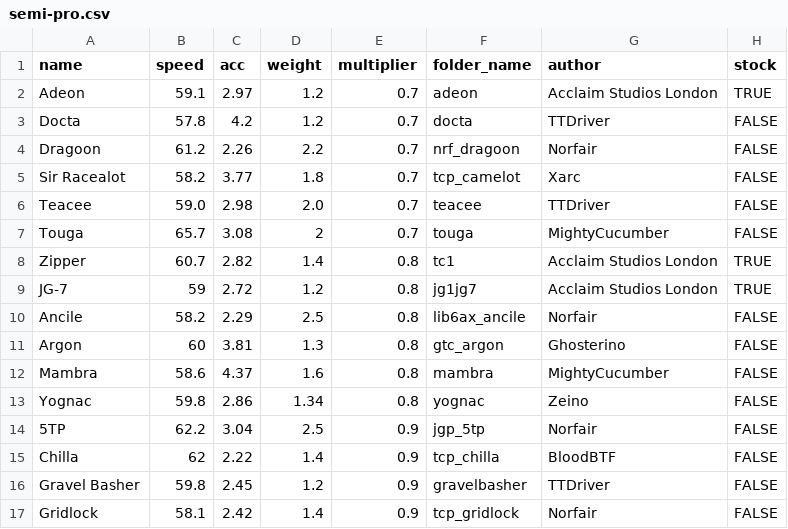
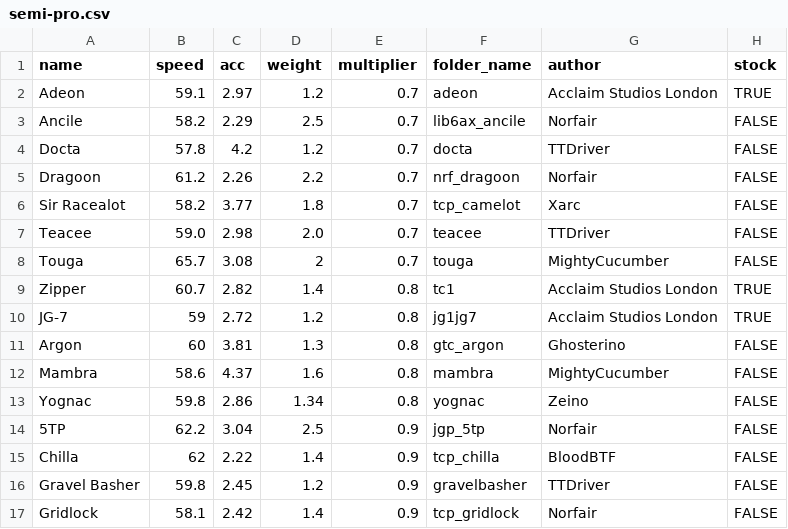
Before and after one commit to Re-Volt-America/RVA-Data, a CSV file: models/cars/semi-pro.csv, drawn as a sheet; only a part is shown; removed rows and columns are numbered as before the commit, all else as after; the diff names each change by its address in the sheet, - before the commit and + after, or states it on an @@ line.

Commit message:
Anclie 0.8 -> 0.7
I forgot

```diff
--- a/models/cars/semi-pro.csv
+++ b/models/cars/semi-pro.csv
+row 3: Ancile | 58.2 | 2.29 | 2.5 | 0.7 | lib6ax_ancile | Norfair | FALSE
-row 10: Ancile | 58.2 | 2.29 | 2.5 | 0.8 | lib6ax_ancile | Norfair | FALSE
```
